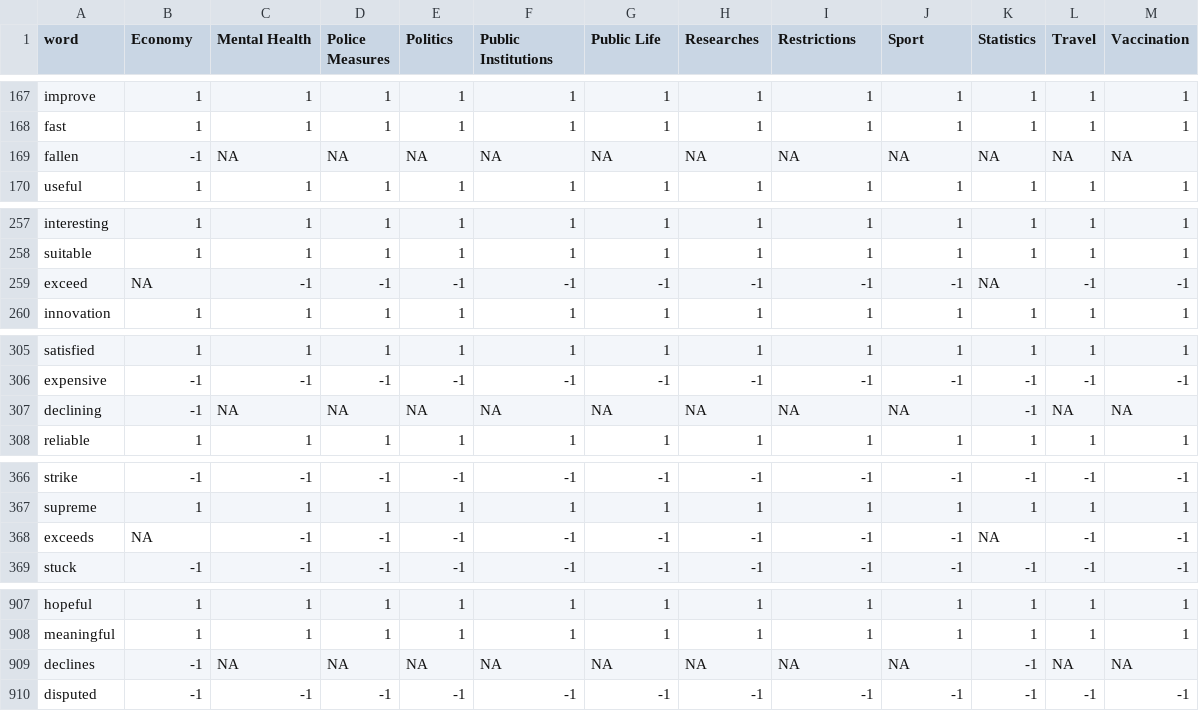
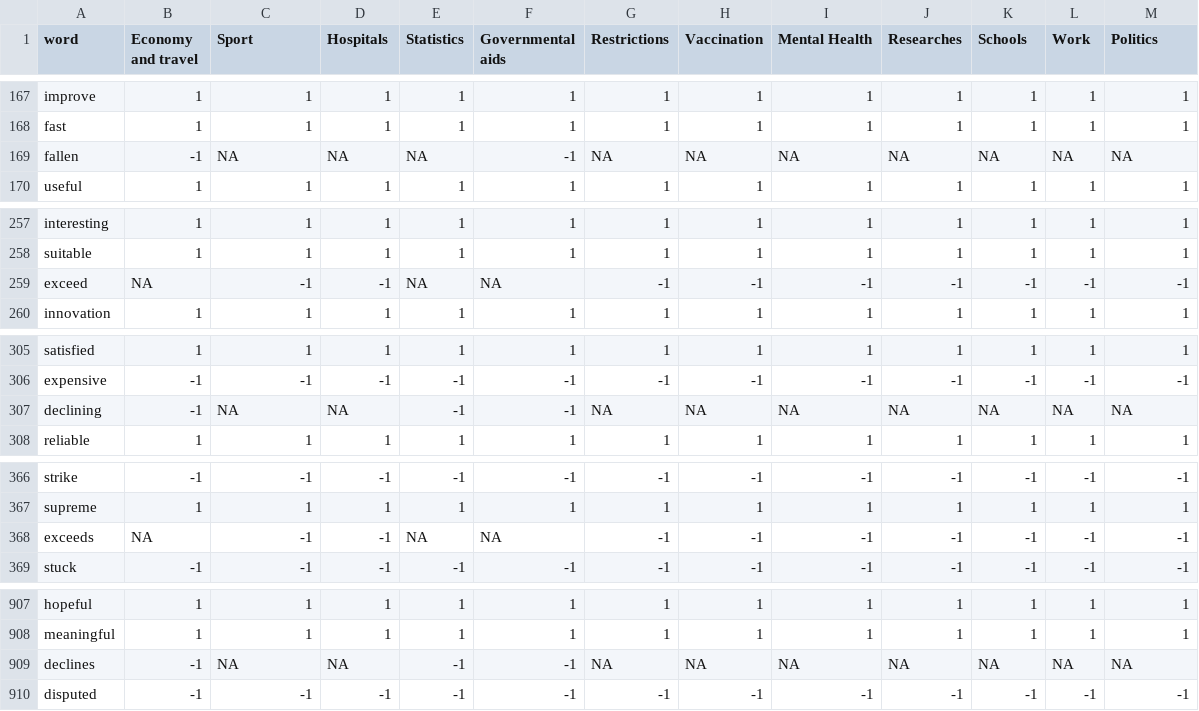
Before and after one commit to mbalint9901/nlp-covid, a CSV file: data/modified_sentiment_dictionary.csv, drawn as a sheet; only a part is shown, gaps mark what is left out; the diff covers the shown part only.

```diff
--- a/data/modified_sentiment_dictionary.csv
+++ b/data/modified_sentiment_dictionary.csv
@@ -1 +1 @@
-word;Economy;Mental Health;Police Measures;Politics;Public Institutions;Public Life;Researches;Restrictions;Sport;Statistics;Travel;Vaccination;
+word;Economy and travel;Sport;Hospitals;Statistics;Governmental aids;Restrictions;Vaccination;Mental Health;Researches;Schools;Work;Politics
@@ -169 +169 @@ fast;1;1;1;1;1;1;1;1;1;1;1;1;
-fallen;-1;NA;NA;NA;NA;NA;NA;NA;NA;NA;NA;NA;
+fallen;-1;NA;NA;NA;-1;NA;NA;NA;NA;NA;NA;NA
@@ -259 +259 @@ suitable;1;1;1;1;1;1;1;1;1;1;1;1;
-exceed;NA;-1;-1;-1;-1;-1;-1;-1;-1;NA;-1;-1;
+exceed;NA;-1;-1;NA;NA;-1;-1;-1;-1;-1;-1;-1
@@ -307 +307 @@ expensive;-1;-1;-1;-1;-1;-1;-1;-1;-1;-1;-1;-1;
-declining;-1;NA;NA;NA;NA;NA;NA;NA;NA;-1;NA;NA;
+declining;-1;NA;NA;-1;-1;NA;NA;NA;NA;NA;NA;NA
@@ -368 +368 @@ supreme;1;1;1;1;1;1;1;1;1;1;1;1;
-exceeds;NA;-1;-1;-1;-1;-1;-1;-1;-1;NA;-1;-1;
+exceeds;NA;-1;-1;NA;NA;-1;-1;-1;-1;-1;-1;-1
@@ -909 +909 @@ meaningful;1;1;1;1;1;1;1;1;1;1;1;1;
-declines;-1;NA;NA;NA;NA;NA;NA;NA;NA;-1;NA;NA;
+declines;-1;NA;NA;-1;-1;NA;NA;NA;NA;NA;NA;NA
```
Also changed, not shown: 25 edited cells elsewhere in this file, dictionary_app/modified_sentiment_dictionary.csv, 47 other files.
